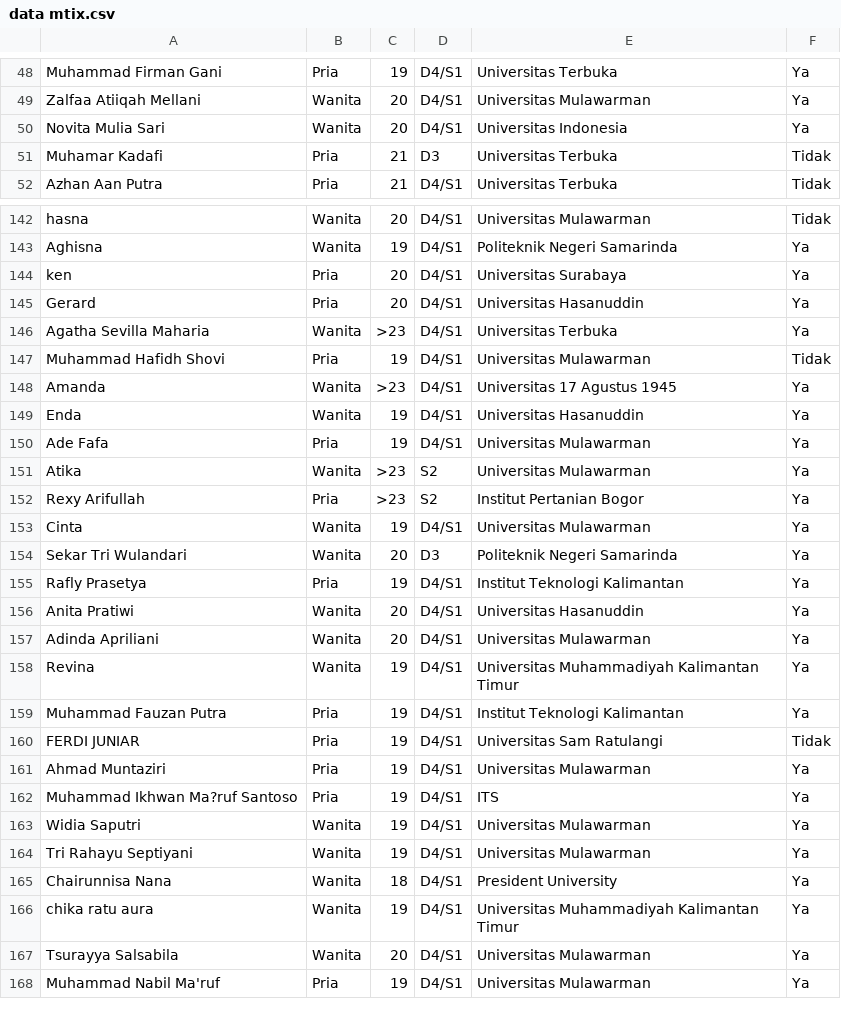
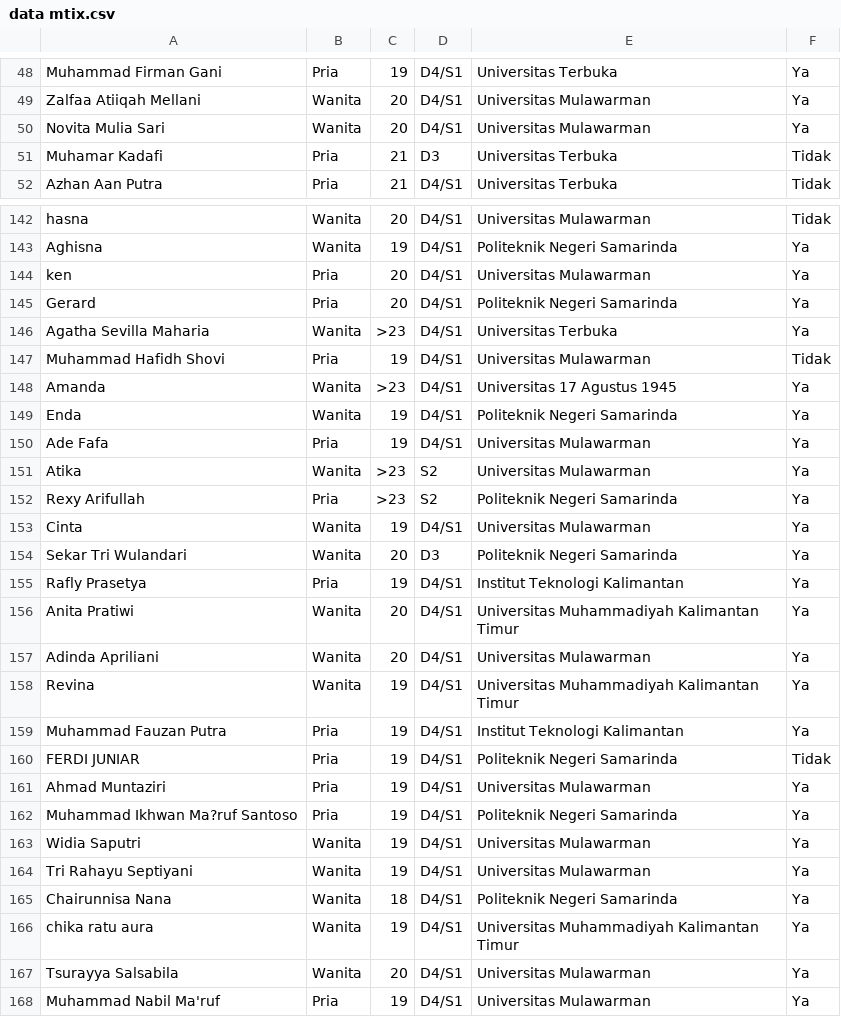
Before and after one commit to ImeldaPutri27/mtix, a CSV file: data mtix.csv, drawn as a sheet; only a part is shown, gaps mark what is left out; the diff covers the shown part only.

```diff
--- a/data mtix.csv
+++ b/data mtix.csv
@@ -49,3 +49,3 @@ Muhammad Firman Gani,Pria,19,D4/S1,Universitas Terbuka,Ya
 Zalfaa Atiiqah Mellani,Wanita,20,D4/S1,Universitas Mulawarman,Ya
-Novita Mulia Sari,Wanita,20,D4/S1,Universitas Indonesia,Ya
+Novita Mulia Sari,Wanita,20,D4/S1,Universitas Mulawarman,Ya
 Muhamar Kadafi,Pria,21,D3,Universitas Terbuka,Tidak
@@ -143,4 +143,4 @@ hasna,Wanita,20,D4/S1,Universitas Mulawarman,Tidak
 Aghisna,Wanita,19,D4/S1,Politeknik Negeri Samarinda,Ya
-ken,Pria,20,D4/S1,Universitas Surabaya,Ya
-Gerard,Pria,20,D4/S1,Universitas Hasanuddin,Ya
+ken,Pria,20,D4/S1,Universitas Mulawarman,Ya
+Gerard,Pria,20,D4/S1,Politeknik Negeri Samarinda,Ya
 Agatha Sevilla Maharia,Wanita,>23,D4/S1,Universitas Terbuka,Ya
@@ -148,6 +148,6 @@ Muhammad Hafidh Shovi,Pria,19,D4/S1,Universitas Mulawarman,Tidak
 Amanda,Wanita,>23,D4/S1,Universitas 17 Agustus 1945,Ya
-Enda,Wanita,19,D4/S1,Universitas Hasanuddin,Ya
+Enda,Wanita,19,D4/S1,Politeknik Negeri Samarinda,Ya
 Ade Fafa,Pria,19,D4/S1,Universitas Mulawarman,Ya
 Atika,Wanita,>23,S2,Universitas Mulawarman,Ya
-Rexy Arifullah,Pria,>23,S2,Institut Pertanian Bogor,Ya
+Rexy Arifullah,Pria,>23,S2,Politeknik Negeri Samarinda,Ya
 Cinta,Wanita,19,D4/S1,Universitas Mulawarman,Ya
@@ -155,3 +155,3 @@ Sekar Tri Wulandari,Wanita,20,D3,Politeknik Negeri Samarinda,Ya
 Rafly Prasetya,Pria,19,D4/S1,Institut Teknologi Kalimantan,Ya
-Anita Pratiwi,Wanita,20,D4/S1,Universitas Hasanuddin,Ya
+Anita Pratiwi,Wanita,20,D4/S1,Universitas Muhammadiyah Kalimantan Timur,Ya
 Adinda Apriliani,Wanita,20,D4/S1,Universitas Mulawarman,Ya
@@ -159,8 +159,8 @@ Revina,Wanita,19,D4/S1,Universitas Muhammadiyah Kalimantan Timur,Ya
 Muhammad Fauzan Putra,Pria,19,D4/S1,Institut Teknologi Kalimantan,Ya
-FERDI JUNIAR,Pria,19,D4/S1,Universitas Sam Ratulangi,Tidak
+FERDI JUNIAR,Pria,19,D4/S1,Politeknik Negeri Samarinda,Tidak
 Ahmad Muntaziri,Pria,19,D4/S1,Universitas Mulawarman,Ya
-Muhammad Ikhwan Ma?ruf Santoso,Pria,19,D4/S1,ITS,Ya
+Muhammad Ikhwan Ma?ruf Santoso,Pria,19,D4/S1,Politeknik Negeri Samarinda,Ya
 Widia Saputri,Wanita,19,D4/S1,Universitas Mulawarman,Ya
 Tri Rahayu Septiyani,Wanita,19,D4/S1,Universitas Mulawarman,Ya
-Chairunnisa Nana,Wanita,18,D4/S1,President University,Ya
+Chairunnisa Nana,Wanita,18,D4/S1,Politeknik Negeri Samarinda,Ya
 chika ratu aura,Wanita,19,D4/S1,Universitas Muhammadiyah Kalimantan Timur,Ya
```
Also changed, not shown: 60 edited cells elsewhere in this file.
